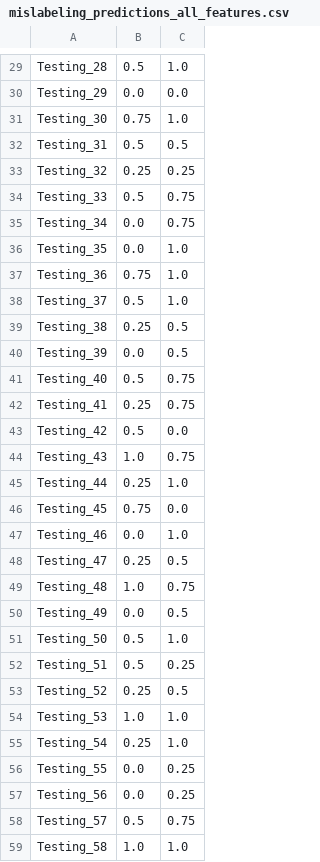
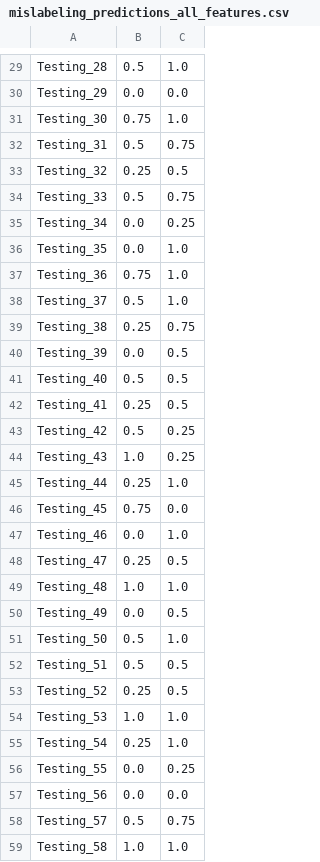
Before and after one commit to ACHG2018/fda-mislabeling-challenge, a CSV file: results/mislabeling_predictions_all_features.csv, drawn as a sheet; only a part is shown, gaps mark what is left out; the diff covers the shown part only.

```diff
--- a/results/mislabeling_predictions_all_features.csv
+++ b/results/mislabeling_predictions_all_features.csv
@@ -31,6 +31,6 @@ Testing_29,0.0,0.0
 Testing_30,0.75,1.0
-Testing_31,0.5,0.5
-Testing_32,0.25,0.25
+Testing_31,0.5,0.75
+Testing_32,0.25,0.5
 Testing_33,0.5,0.75
-Testing_34,0.0,0.75
+Testing_34,0.0,0.25
 Testing_35,0.0,1.0
@@ -38,8 +38,8 @@ Testing_36,0.75,1.0
 Testing_37,0.5,1.0
-Testing_38,0.25,0.5
+Testing_38,0.25,0.75
 Testing_39,0.0,0.5
-Testing_40,0.5,0.75
-Testing_41,0.25,0.75
-Testing_42,0.5,0.0
-Testing_43,1.0,0.75
+Testing_40,0.5,0.5
+Testing_41,0.25,0.5
+Testing_42,0.5,0.25
+Testing_43,1.0,0.25
 Testing_44,0.25,1.0
@@ -48,6 +48,6 @@ Testing_46,0.0,1.0
 Testing_47,0.25,0.5
-Testing_48,1.0,0.75
+Testing_48,1.0,1.0
 Testing_49,0.0,0.5
 Testing_50,0.5,1.0
-Testing_51,0.5,0.25
+Testing_51,0.5,0.5
 Testing_52,0.25,0.5
@@ -56,3 +56,3 @@ Testing_54,0.25,1.0
 Testing_55,0.0,0.25
-Testing_56,0.0,0.25
+Testing_56,0.0,0.0
 Testing_57,0.5,0.75
```
Also changed, not shown: 17 edited cells elsewhere in this file, results/extensive_prot_all_features.csv, 1 other file.
